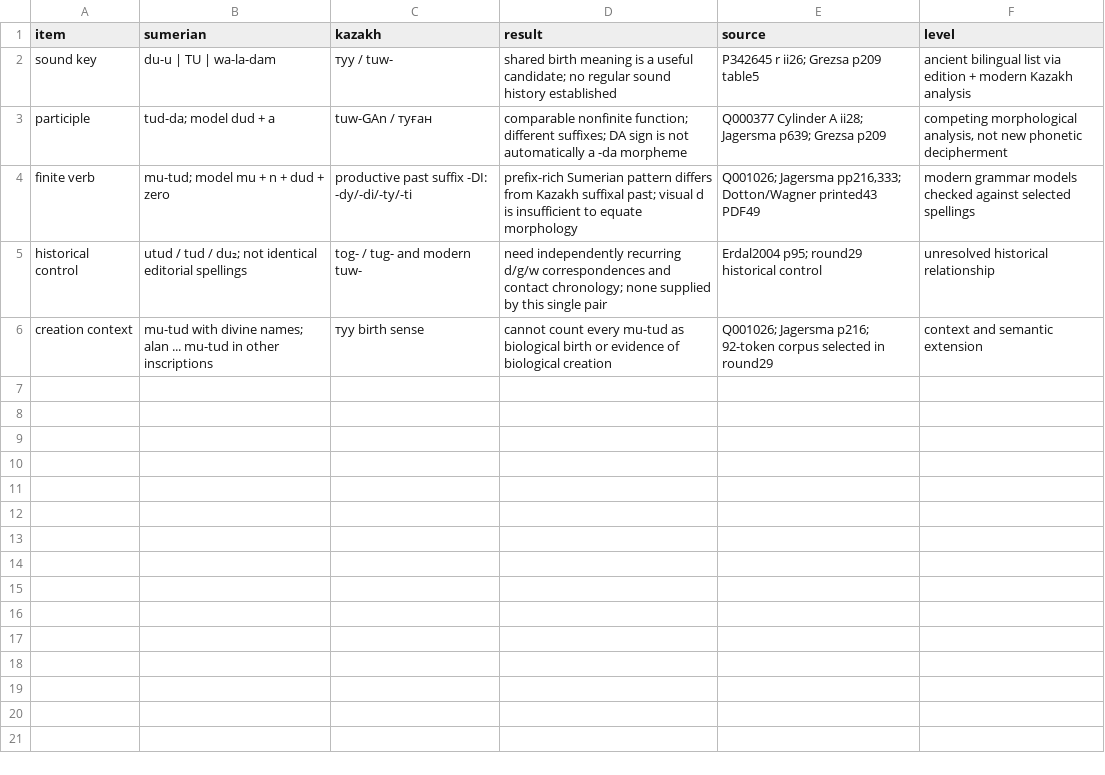
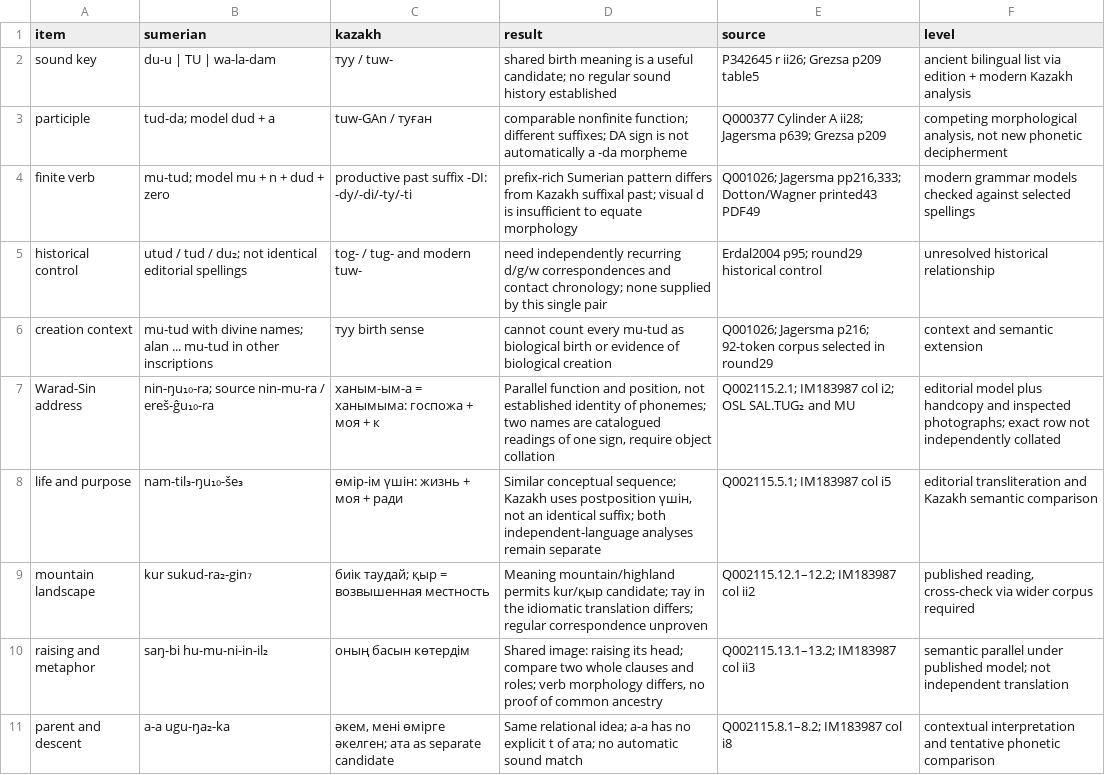
Before and after one commit to DauletBai/tartarus, a CSV file: research/sumerian_cuneiform/data/round30_tuu_grammar_comparison.csv, drawn as a sheet.

Commit message:
Compare coherent Zabalam inscription and verify artifact identifiers

```diff
--- a/research/sumerian_cuneiform/data/round30_tuu_grammar_comparison.csv
+++ b/research/sumerian_cuneiform/data/round30_tuu_grammar_comparison.csv
@@ -6 +6,6 @@ historical control,utud / tud / du₂; not identical editorial spellings,tog- /
 creation context,mu-tud with divine names; alan ... mu-tud in other inscriptions,туу birth sense,cannot count every mu-tud as biological birth or evidence of biological creation,Q001026; Jagersma p216; 92-token corpus selected in round29,context and semantic extension
+Warad-Sin address,nin-ŋu₁₀-ra; source nin-mu-ra / ereš-ĝu₁₀-ra,ханым-ым-а = ханымыма: госпожа + моя + к,"Parallel function and position, not established identity of phonemes; two names are catalogued readings of one sign, require object collation",Q002115.2.1; IM183987 col i2; OSL SAL.TUG₂ and MU,editorial model plus handcopy and inspected photographs; exact row not independently collated
+life and purpose,nam-til₃-ŋu₁₀-še₃,өмір-ім үшін: жизнь + моя + ради,"Similar conceptual sequence; Kazakh uses postposition үшін, not an identical suffix; both independent-language analyses remain separate",Q002115.5.1; IM183987 col i5,editorial transliteration and Kazakh semantic comparison
+mountain landscape,kur sukud-ra₂-gin₇,биік таудай; қыр = возвышенная местность,Meaning mountain/highland permits kur/қыр candidate; тау in the idiomatic translation differs; regular correspondence unproven,Q002115.12.1–12.2; IM183987 col ii2,"published reading, cross-check via wider corpus required"
+raising and metaphor,saŋ-bi hu-mu-ni-in-il₂,оның басын көтердім,"Shared image: raising its head; compare two whole clauses and roles; verb morphology differs, no proof of common ancestry",Q002115.13.1–13.2; IM183987 col ii3,semantic parallel under published model; not independent translation
+parent and descent,a-a ugu-ŋa₂-ka,"әкем, мені өмірге әкелген; ата as separate candidate",Same relational idea; a-a has no explicit t of ата; no automatic sound match,Q002115.8.1–8.2; IM183987 col i8,contextual interpretation and tentative phonetic comparison
```
Also changed, not shown: MANIFEST.csv, research/sumerian_cuneiform/SOURCE_REGISTER.csv, 13 other files.
